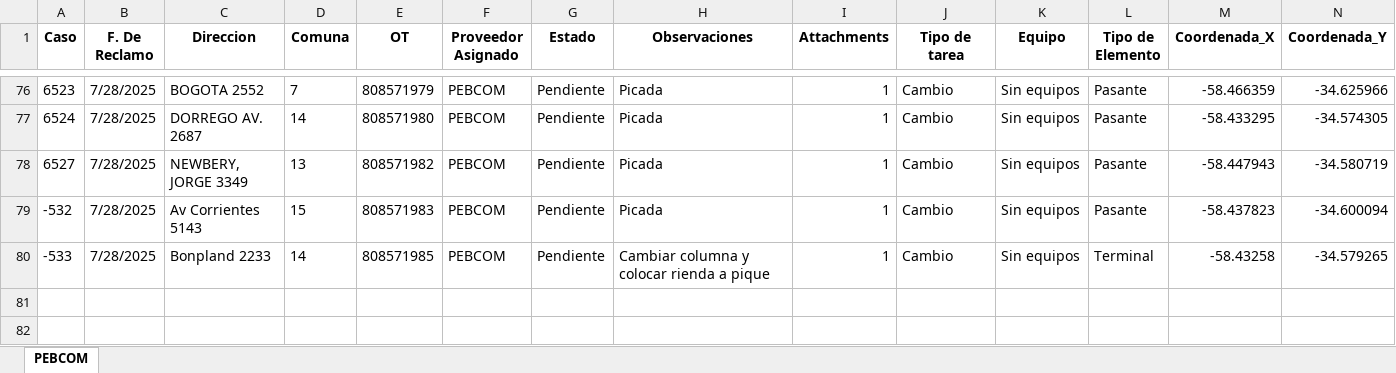
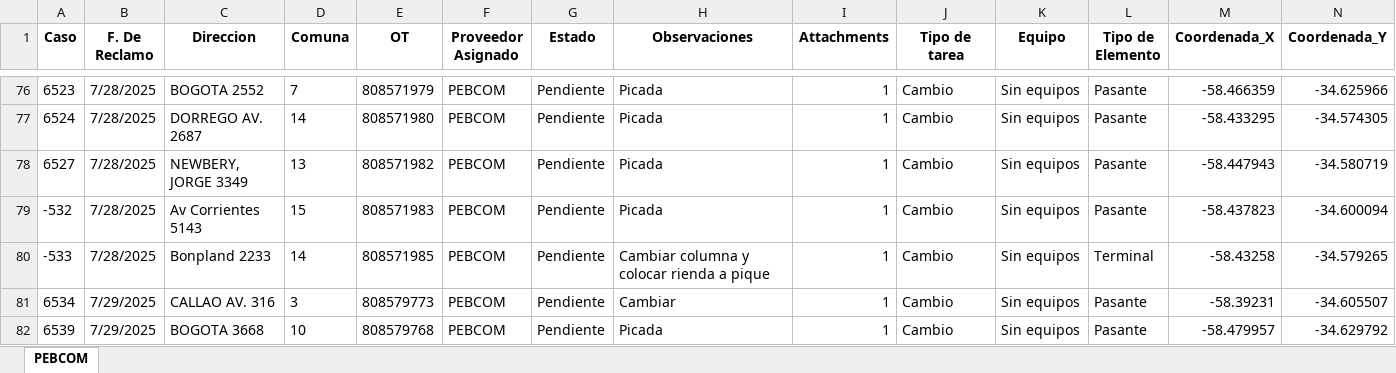
Before and after one commit to gestiondereclamosteco/pebcom, an Excel workbook: mapa_interactivo_PEBCOM.xlsx, sheet PEBCOM, drawn as a sheet; only a part is shown, gaps mark what is left out; values as stored, in another font and other column widths than the file's, no borders; rows hold the shown columns only; the diff names each change by its address in the sheet, - before the commit and + after, or states it on an @@ line.

Commit message:
🔄 Actualización automática del mapa (2025-07-30 06:58:35)

```diff
--- a/mapa_interactivo_PEBCOM.xlsx (sheet PEBCOM)
+++ b/mapa_interactivo_PEBCOM.xlsx (sheet PEBCOM)
+row 81: 6534 | 7/29/2025 | CALLAO AV. 316 | 3 | 808579773 | PEBCOM | Pendiente | Cambiar | 1 | Cambio | Sin equipos | Pasante | -58.39231 | -34.605507
+row 82: 6539 | 7/29/2025 | BOGOTA 3668 | 10 | 808579768 | PEBCOM | Pendiente | Picada | 1 | Cambio | Sin equipos | Pasante | -58.479957 | -34.629792
```
Also changed, not shown: 1 other file.
